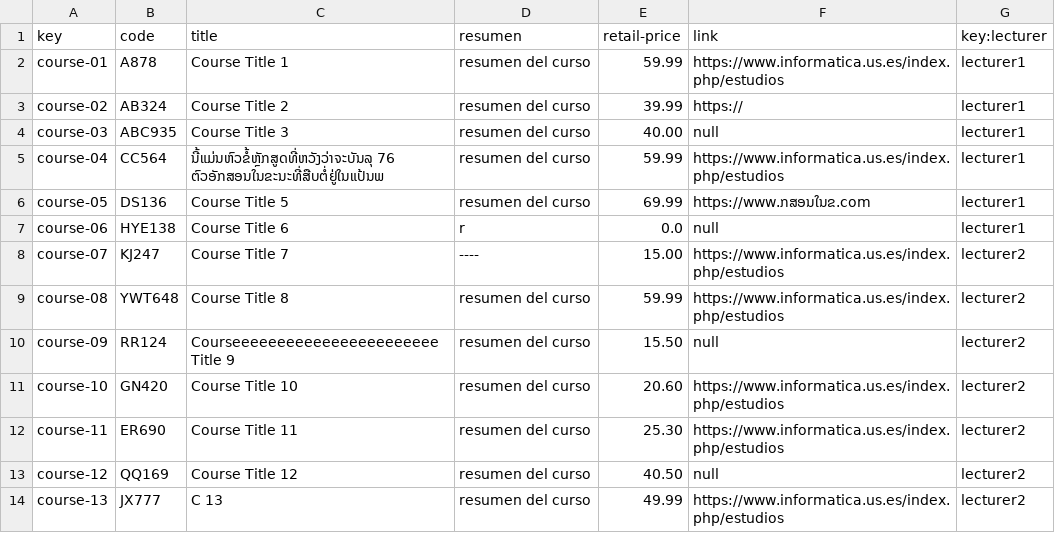
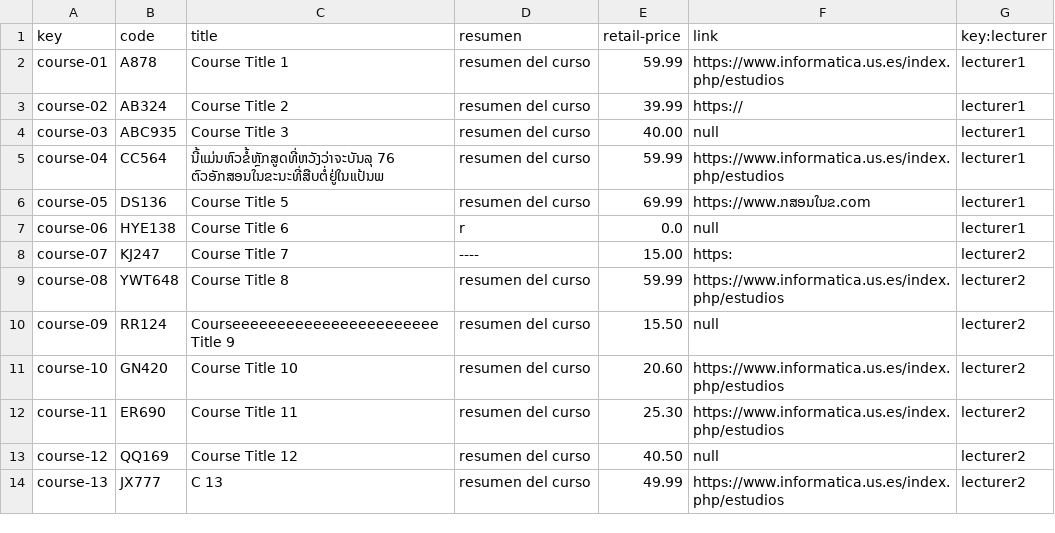
Before and after one commit to marizqlav/Acme-L3-C1.04.14, a CSV file: src/main/webapp/WEB-INF/resources/sample-data/course.csv, drawn as a sheet.

```diff
--- a/src/main/webapp/WEB-INF/resources/sample-data/course.csv
+++ b/src/main/webapp/WEB-INF/resources/sample-data/course.csv
@@ -7,3 +7,3 @@ course-05,DS136,Course Title 5,resumen del curso,69.99,https://www.ກສອນ
 course-06,HYE138,Course Title 6,r,0.0,null,lecturer1
-course-07,KJ247,Course Title 7,----,15.00,https://www.informatica.us.es/index.php/estudios,lecturer2
+course-07,KJ247,Course Title 7,----,15.00,https:,lecturer2
 course-08,YWT648,Course Title 8,resumen del curso,59.99,https://www.informatica.us.es/index.php/estudios,lecturer2
```
Also changed, not shown: src/main/webapp/WEB-INF/resources/sample-data/lecture.csv, src/main/webapp/WEB-INF/resources/sample-data/lecturer.csv, 5 other files.
